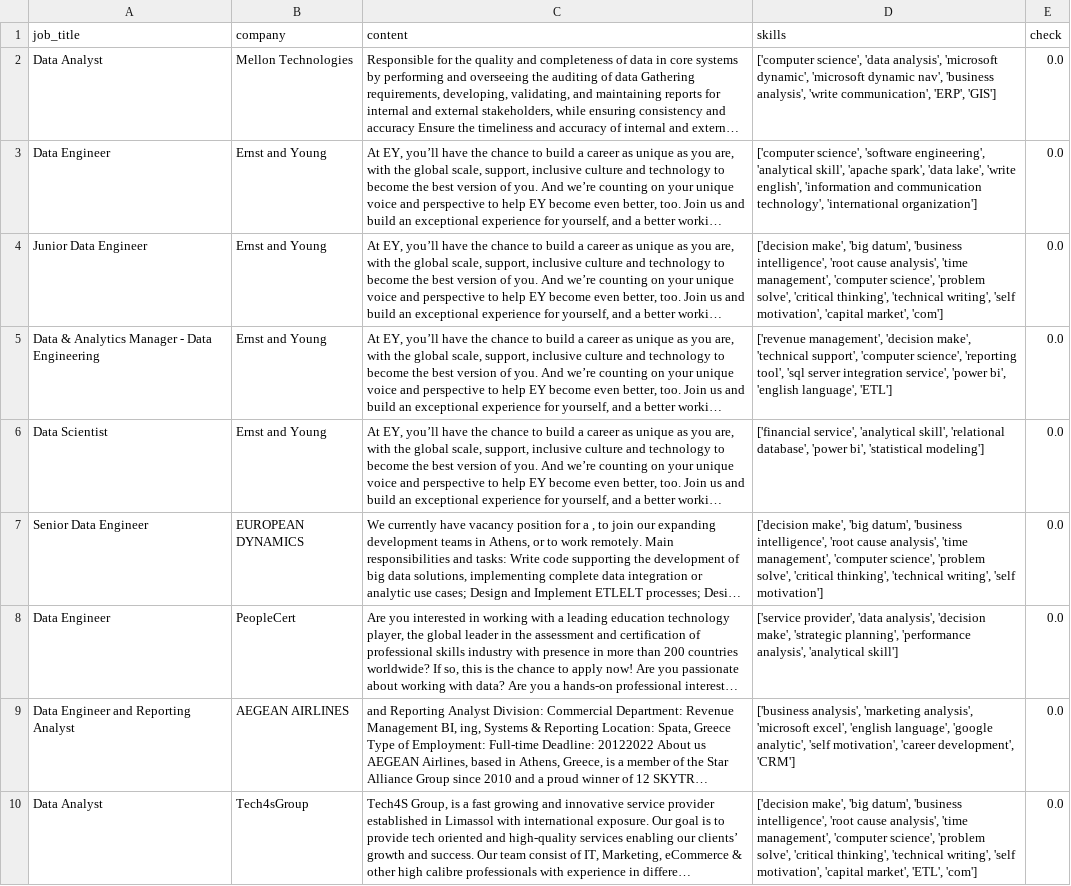
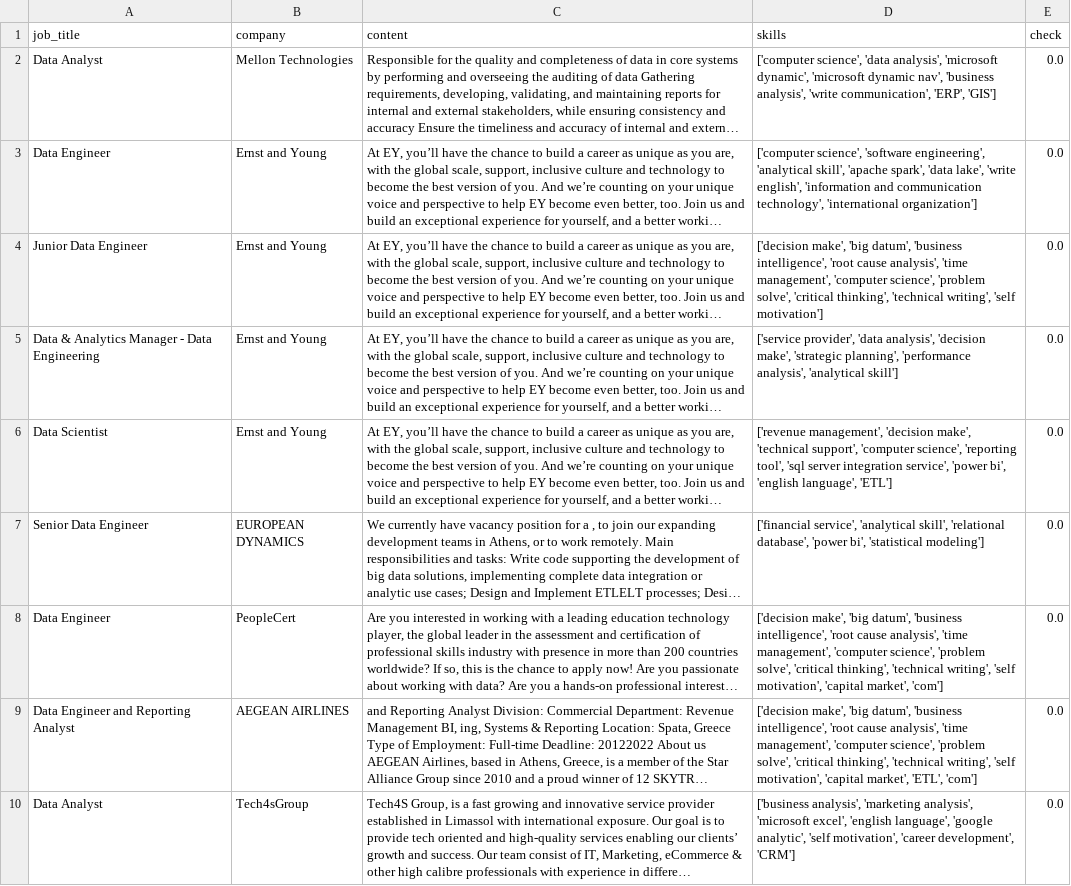
Before and after one commit to AsteriosDS/Greek-Data-Jobs-Clustering, a CSV file: df_c.csv, drawn as a sheet; only a part is shown; long unchanged cells end in …; the diff covers the shown part only; the diff names each change by its address in the sheet, - before the commit and + after, or states it on an @@ line.

```diff
--- a/df_c.csv
+++ b/df_c.csv
-D4 (skills): …writing', 'self motivation', 'capital market', 'com']
+D4 (skills): …writing', 'self motivation']
-D5 (skills): ['revenue management', 'decision make', 'technical support', 'computer science', 'reporting tool', 'sql server integration service', 'power bi', 'english language', 'ETL']
+D5 (skills): ['service provider', 'data analysis', 'decision make', 'strategic planning', 'performance analysis', 'analytical skill']
-D6 (skills): ['financial service', 'analytical skill', 'relational database', 'power bi', 'statistical modeling']
+D6 (skills): ['revenue management', 'decision make', 'technical support', 'computer science', 'reporting tool', 'sql server integration service', 'power bi', 'english language', 'ETL']
-D7 (skills): ['decision make', 'big datum', 'business intelligence', 'root cause analysis', 'time management', 'computer science', 'problem solve', 'critical thinking', 'technical writing', 'self motivation']
+D7 (skills): ['financial service', 'analytical skill', 'relational database', 'power bi', 'statistical modeling']
-D8 (skills): ['service provider', 'data analysis', 'decision make', 'strategic planning', 'performance analysis', 'analytical skill']
+D8 (skills): ['decision make', 'big datum', 'business intelligence', 'root cause analysis', 'time management', 'computer science', 'problem solve', 'critical thinking', 'technical writing', 'self motivation', 'capital market', 'com']
-D9 (skills): ['business analysis', 'marketing analysis', 'microsoft excel', 'english language', 'google analytic', 'self motivation', 'career development', 'CRM']
+D9 (skills): ['decision make', 'big datum', 'business intelligence', 'root cause analysis', 'time management', 'computer science', 'problem solve', 'critical thinking', 'technical writing', 'self motivation', 'capital market', 'ETL', 'com']
-D10 (skills): ['decision make', 'big datum', 'business intelligence', 'root cause analysis', 'time management', 'computer science', 'problem solve', 'critical thinking', 'technical writing', 'self motivation', 'capital market', 'ETL', 'com']
+D10 (skills): ['business analysis', 'marketing analysis', 'microsoft excel', 'english language', 'google analytic', 'self motivation', 'career development', 'CRM']
```
Also changed, not shown: 3 added rows, 3 removed rows and 15 edited cells elsewhere in this file, embeddings_3d.csv, job_board.csv, 3 other files.
